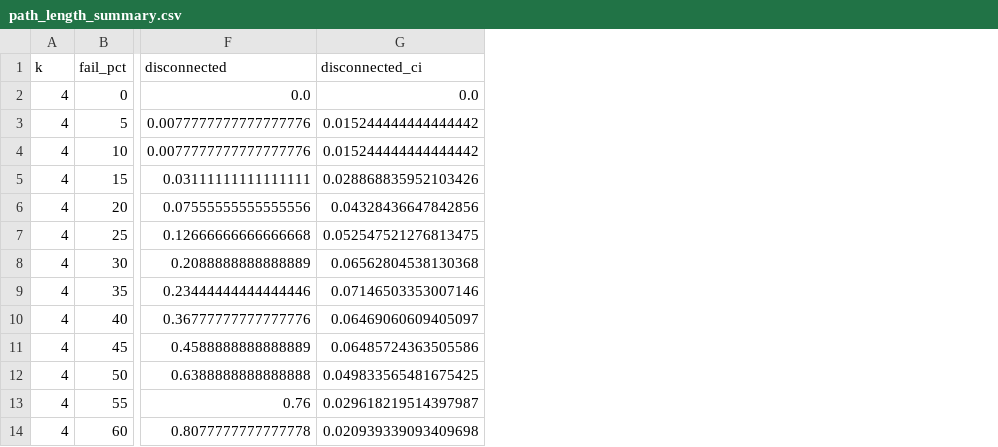
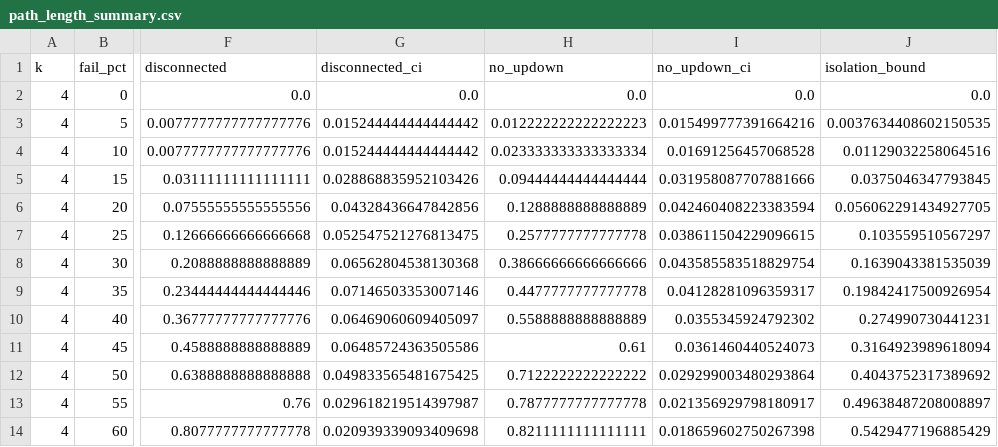
Before and after one commit to Chlsim/fattree, a CSV file: results/path_length_summary.csv, drawn as a sheet; only a part is shown, gaps mark what is left out; the diff names each change by its address in the sheet, - before the commit and + after, or states it on an @@ line.

```diff
--- a/results/path_length_summary.csv
+++ b/results/path_length_summary.csv
+column H (no_updown), rows 2-14: 0.0 | 0.012222222222222223 | 0.023333333333333334 | 0.09444444444444444 | 0.1288888888888889 | 0.2577777777777778 | 0.38666666666666666 | 0.4477777777777778 | 0.5588888888888889 | 0.61 | 0.7122222222222222 | 0.7877777777777778 | 0.8211111111111111
+column I (no_updown_ci), rows 2-14: 0.0 | 0.015499777391664216 | 0.01691256457068528 | 0.031958087707881666 | 0.042460408223383594 | 0.038611504229096615 | 0.043585583518829754 | 0.04128281096359317 | 0.0355345924792302 | 0.0361460440524073 | 0.029299003480293864 | 0.021356929798180917 | 0.018659602750267398
+column J (isolation_bound), rows 2-14: 0.0 | 0.0037634408602150535 | 0.01129032258064516 | 0.0375046347793845 | 0.056062291434927705 | 0.103559510567297 | 0.1639043381535039 | 0.19842417500926954 | 0.274990730441231 | 0.3164923989618094 | 0.4043752317389692 | 0.49638487208008897 | 0.5429477196885429
```
Also changed, not shown: 8 other files.
